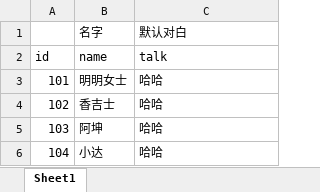
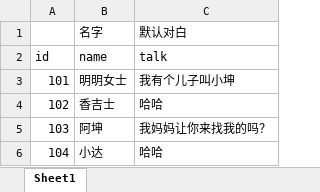
Before and after one commit to brucelevis/mmorpg-linxinda, an Excel workbook: server/docs/NpcCfgExcel_com.wan37.config.entity.NpcCfgExcel.xlsx, sheet Sheet1, drawn as a sheet; values as stored, in another font and other column widths than the file's, no borders; the diff names each change by its address in the sheet, - before the commit and + after, or states it on an @@ line.

```diff
--- a/server/docs/NpcCfgExcel_com.wan37.config.entity.NpcCfgExcel.xlsx (sheet Sheet1)
+++ b/server/docs/NpcCfgExcel_com.wan37.config.entity.NpcCfgExcel.xlsx (sheet Sheet1)
-C3: 哈哈
+C3: 我有个儿子叫小坤
-C5: 哈哈
+C5: 我妈妈让你来找我的吗？
```
Also changed, not shown: server/docs/MissionCfgExcel_com.wan37.config.entity.MissionCfgExcel.xlsx, 10 other files.
